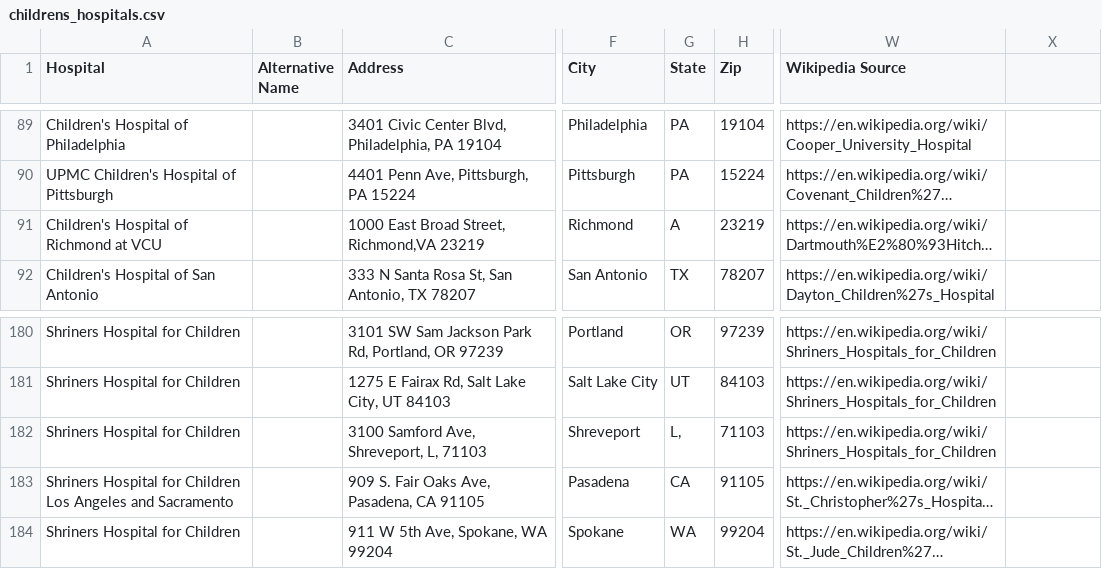
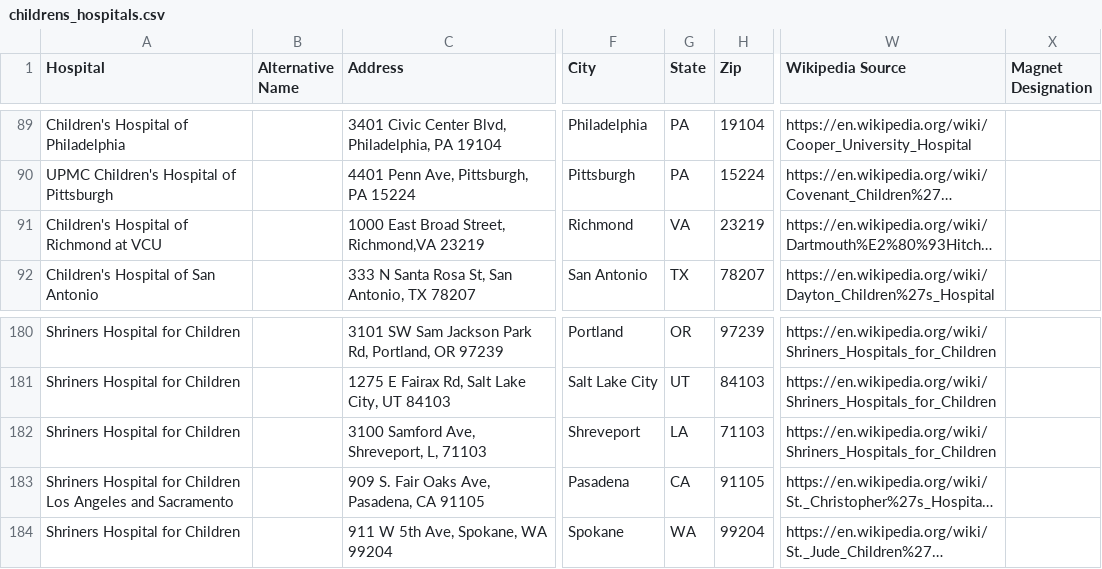
Before and after one commit to cdr6934/usa_childrens_hospitals, a CSV file: childrens_hospitals.csv, drawn as a sheet; only a part is shown, gaps mark what is left out; long unchanged cells end in …; the diff covers the shown part only; the diff names each change by its address in the sheet, - before the commit and + after, or states it on an @@ line.

```diff
--- a/childrens_hospitals.csv
+++ b/childrens_hospitals.csv
-X1: (empty)
+X1: Magnet Designation
-G91 (State): A
+G91 (State): VA
-G182 (State): L,
+G182 (State): LA
```
Also changed, not shown: 8 edited cells elsewhere in this file.
